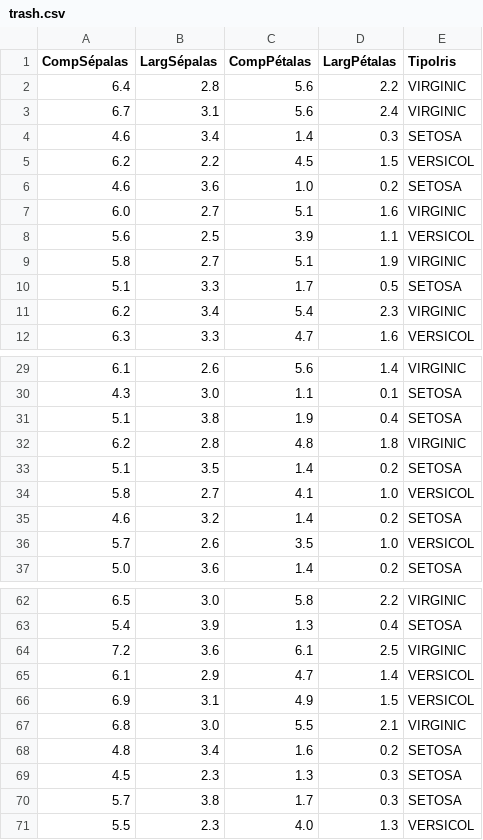
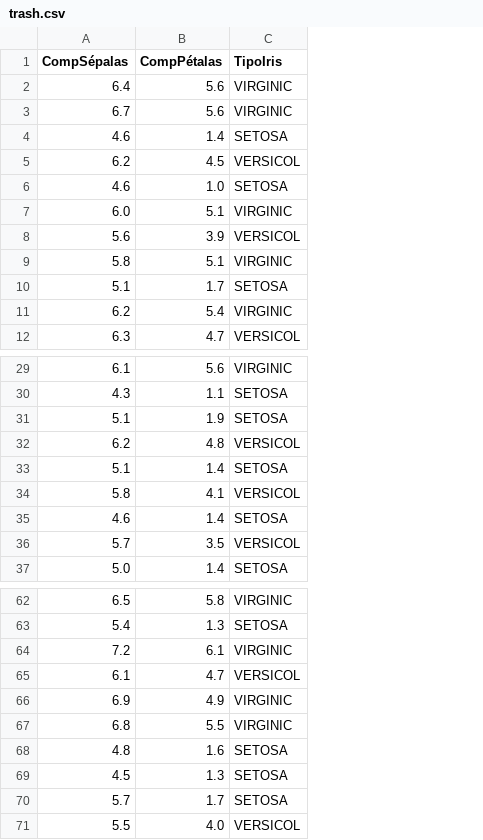
Before and after one commit to aszdrick/INE5443, a CSV file: t1/trash.csv, drawn as a sheet; only a part is shown, gaps mark what is left out; removed rows and columns are numbered as before the commit, all else as after; the diff names each change by its address in the sheet, - before the commit and + after, or states it on an @@ line.

```diff
--- a/t1/trash.csv
+++ b/t1/trash.csv
-column B (LargSépalas), rows 2-12: 2.8 | 3.1 | 3.4 | 2.2 | 3.6 | 2.7 | 2.5 | 2.7 | 3.3 | 3.4 | 3.3; rows 29-37: 2.6 | 3.0 | 3.8 | 2.8 | 3.5 | 2.7 | 3.2 | 2.6 | 3.6; rows 62-71: 3.0 | 3.9 | 3.6 | 2.9 | 3.1 | 3.0 | 3.4 | 2.3 | 3.8 | 2.3
-column D (LargPétalas), rows 2-12: 2.2 | 2.4 | 0.3 | 1.5 | 0.2 | 1.6 | 1.1 | 1.9 | 0.5 | 2.3 | 1.6; rows 29-37: 1.4 | 0.1 | 0.4 | 1.8 | 0.2 | 1.0 | 0.2 | 1.0 | 0.2; rows 62-71: 2.2 | 0.4 | 2.5 | 1.4 | 1.5 | 2.1 | 0.2 | 0.3 | 0.3 | 1.3
-C32 (TipoIris): VIRGINIC
+C32 (TipoIris): VERSICOL
-C66 (TipoIris): VERSICOL
+C66 (TipoIris): VIRGINIC
```
Also changed, not shown: 3 other files.
